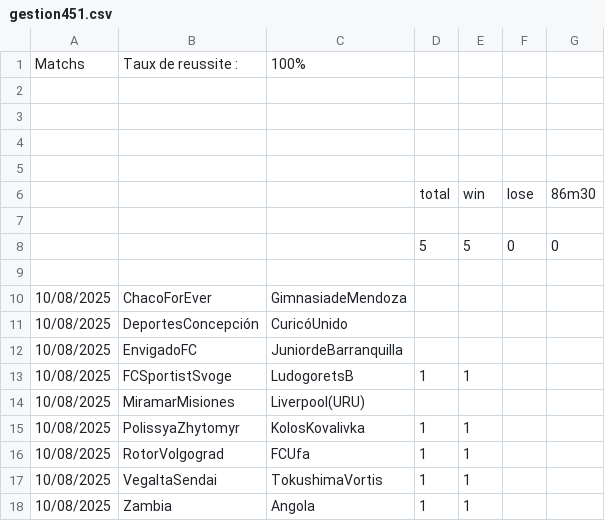
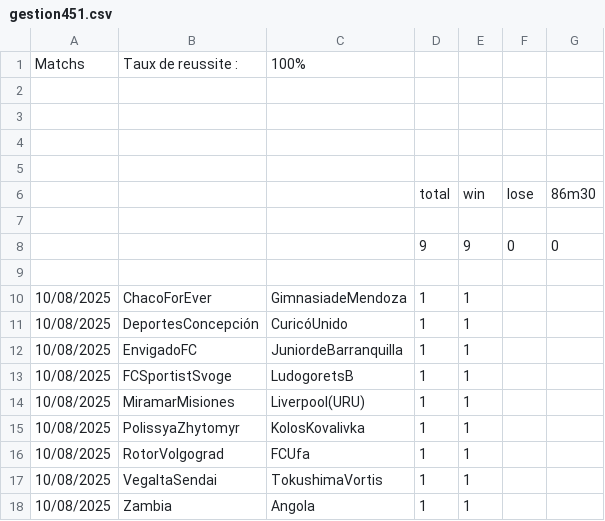
Before and after one commit to ericmc2408-dotcom/artscalping, a CSV file: gestion451.csv, drawn as a sheet.

```diff
--- a/gestion451.csv
+++ b/gestion451.csv
@@ -7,9 +7,9 @@ Matchs ;Taux de reussite :;100%;;;;
 ;;;;;;
-;;;5;5;0;0
+;;;9;9;0;0
 ;;;;;;
-10/08/2025;ChacoForEver;GimnasiadeMendoza;;;;
-10/08/2025;DeportesConcepción;CuricóUnido;;;;
-10/08/2025;EnvigadoFC;JuniordeBarranquilla;;;;
+10/08/2025;ChacoForEver;GimnasiadeMendoza;1;1;;
+10/08/2025;DeportesConcepción;CuricóUnido;1;1;;
+10/08/2025;EnvigadoFC;JuniordeBarranquilla;1;1;;
 10/08/2025;FCSportistSvoge;LudogoretsB;1;1;;
-10/08/2025;MiramarMisiones;Liverpool(URU);;;;
+10/08/2025;MiramarMisiones;Liverpool(URU);1;1;;
 10/08/2025;PolissyaZhytomyr;KolosKovalivka;1;1;;
```
Also changed, not shown: gestion25.csv, gestion45.csv.
